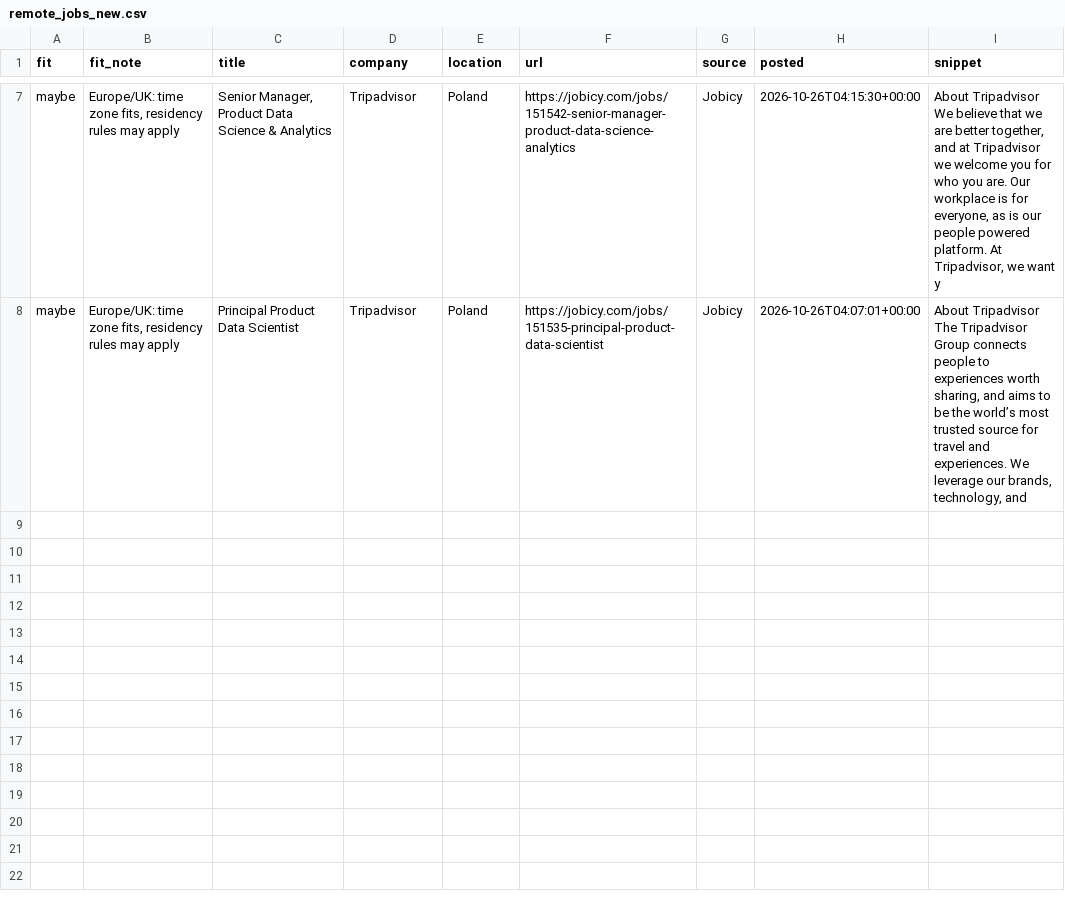
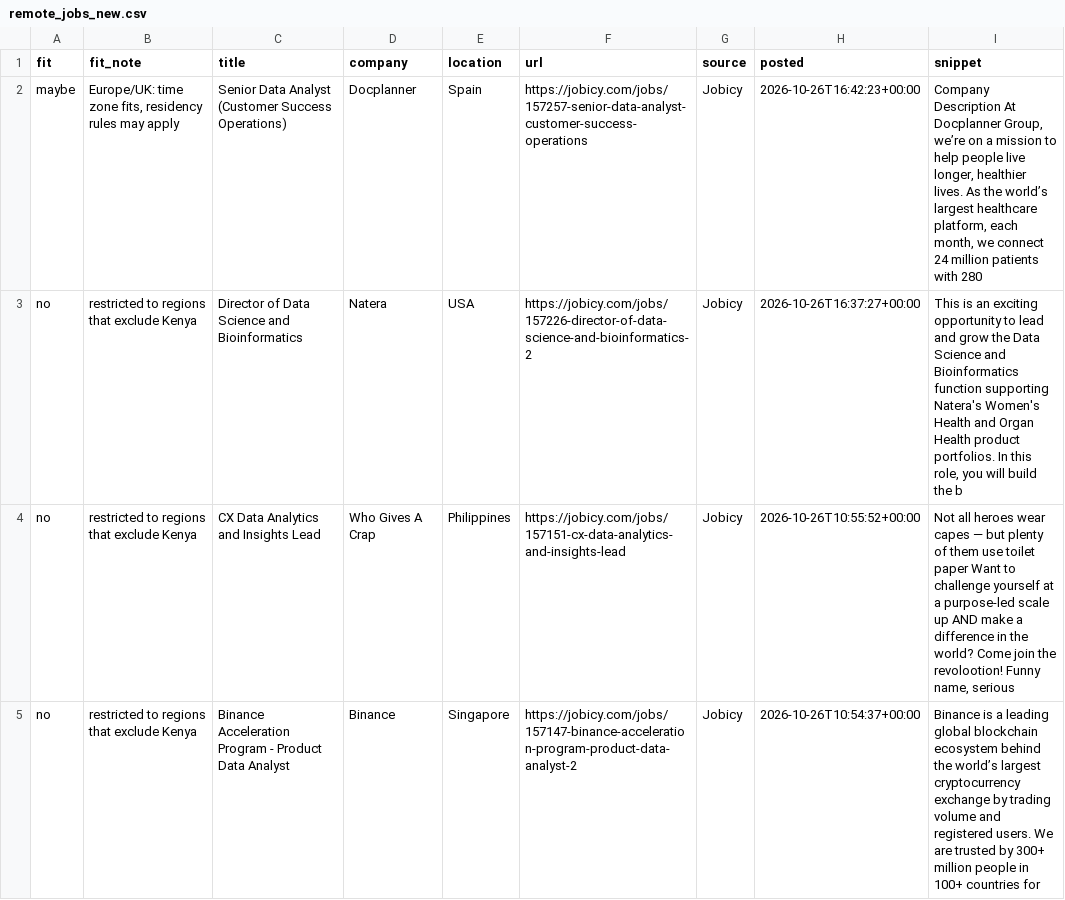
Before and after one commit to Joseph89155/remote-job-scraper, a CSV file: remote_jobs_new.csv, drawn as a sheet; only a part is shown, gaps mark what is left out; removed rows and columns are numbered as before the commit, all else as after; the diff covers the shown part only; the diff names each change by its address in the sheet, - before the commit and + after, or states it on an @@ line.

```diff
--- a/remote_jobs_new.csv
+++ b/remote_jobs_new.csv
-C2 (title): Senior Manager, Product Data Science & Analytics
+C2 (title): Senior Data Analyst (Customer Success Operations)
-D2 (company): Tripadvisor
+D2 (company): Docplanner
-E2 (location): Poland
+E2 (location): Spain
-F2 (url): https://jobicy.com/jobs/151542-senior-manager-product-data-science-analytics
+F2 (url): https://jobicy.com/jobs/157257-senior-data-analyst-customer-success-operations
-H2 (posted): 2026-10-26T04:15:30+00:00
+H2 (posted): 2026-10-26T16:42:23+00:00
-I2 (snippet): About Tripadvisor We believe that we are better together, and at Tripadvisor we welcome you for who you are. Our workplace is for everyone, as is our people powered platform. At Tripadvisor, we want y
+I2 (snippet): Company Description At Docplanner Group, we’re on a mission to help people live longer, healthier lives. As the world’s largest healthcare platform, each month, we connect 24 million patients with 280
-row 8: maybe | Europe/UK: time zone fits, residency rules may apply | Principal Product Data Scientist | Tripadvisor | Poland | https://jobicy.com/jobs/151535-principal-product-data-scientist | Jobicy | 2026-10-26T04:07:01+00:00 | About Tripadvisor The Tripadvisor Group connects people to experiences worth sharing, and aims to be the world’s most trusted source for travel and experiences. We leverage our brands, technology, and
+row 3: no | restricted to regions that exclude Kenya | Director of Data Science and Bioinformatics | Natera | USA | https://jobicy.com/jobs/157226-director-of-data-science-and-bioinformatics-2 | Jobicy | 2026-10-26T16:37:27+00:00 | This is an exciting opportunity to lead and grow the Data Science and Bioinformatics function supporting Natera's Women's Health and Organ Health product portfolios. In this role, you will build the b
+row 4: no | restricted to regions that exclude Kenya | CX Data Analytics and Insights Lead | Who Gives A Crap | Philippines | https://jobicy.com/jobs/157151-cx-data-analytics-and-insights-lead | Jobicy | 2026-10-26T10:55:52+00:00 | Not all heroes wear capes — but plenty of them use toilet paper Want to challenge yourself at a purpose-led scale up AND make a difference in the world? Come join the revolootion! Funny name, serious
+row 5: no | restricted to regions that exclude Kenya | Binance Acceleration Program - Product Data Analyst | Binance | Singapore | https://jobicy.com/jobs/157147-binance-acceleration-program-product-data-analyst-2 | Jobicy | 2026-10-26T10:54:37+00:00 | Binance is a leading global blockchain ecosystem behind the world’s largest cryptocurrency exchange by trading volume and registered users. We are trusted by 300+ million people in 100+ countries for
```
Also changed, not shown: 5 removed rows elsewhere in this file, 1 other file.
